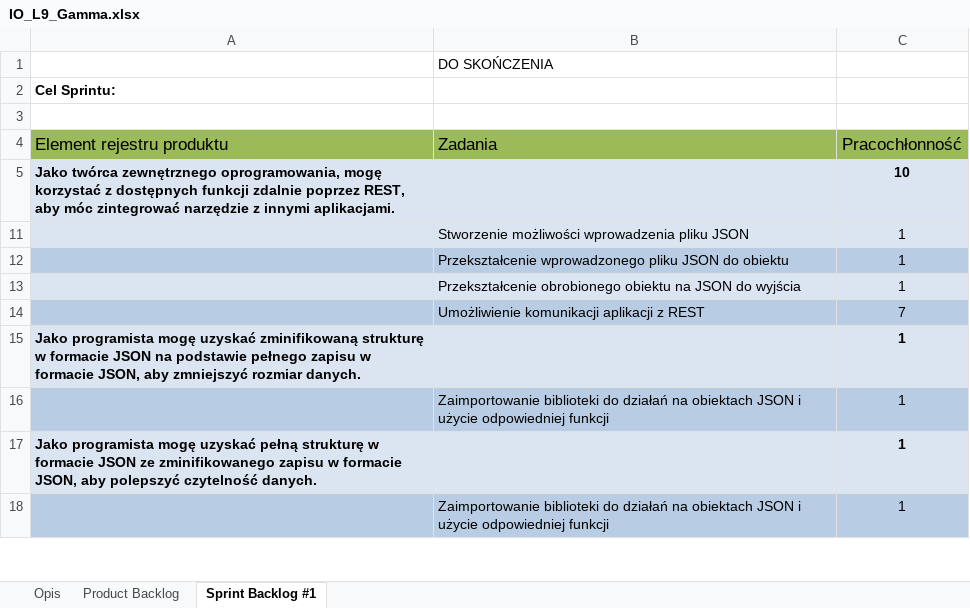
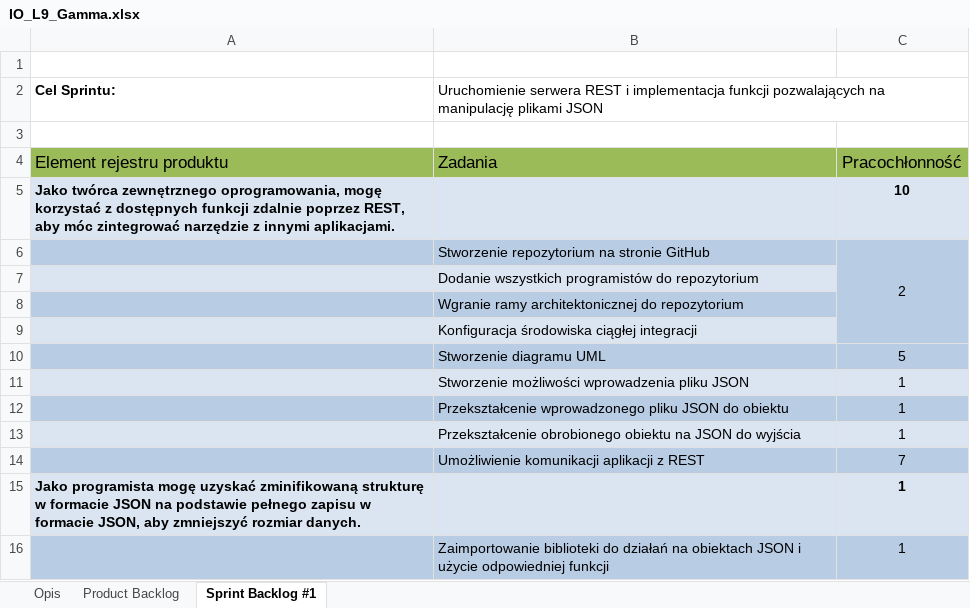
Before and after one commit to veektorf1/IOD-L09-Gamma, an Excel workbook: IO_L9_Gamma.xlsx, sheet Sprint Backlog #1, drawn as a sheet; only a part is shown; the shorter side is filled out with more unchanged rows; values as stored, in another font and other column widths than the file's, no borders; charts and pictures not drawn; the diff names each change by its address in the sheet, - before the commit and + after, or states it on an @@ line.

Commit message:
Add files via upload

```diff
--- a/IO_L9_Gamma.xlsx (sheet Sprint Backlog #1)
+++ b/IO_L9_Gamma.xlsx (sheet Sprint Backlog #1)
-B1: DO SKOŃCZENIA
+B1: (empty)
-B2: (empty)
+B2: Uruchomienie serwera REST i implementacja funkcji pozwalających na manipulację plikami JSON
@@ row 6 unhidden:  | Stworzenie repozytorium na stronie GitHub | 2 @@
@@ row 7 unhidden:  | Dodanie wszystkich programistów do repozytorium @@
@@ row 8 unhidden:  | Wgranie ramy architektonicznej do repozytorium @@
@@ row 9 unhidden:  | Konfiguracja środowiska ciągłej integracji @@
@@ row 10 unhidden:  | Stworzenie diagramu UML | 5 @@
```
Also changed, not shown: sheet Product Backlog, charts or pictures.
